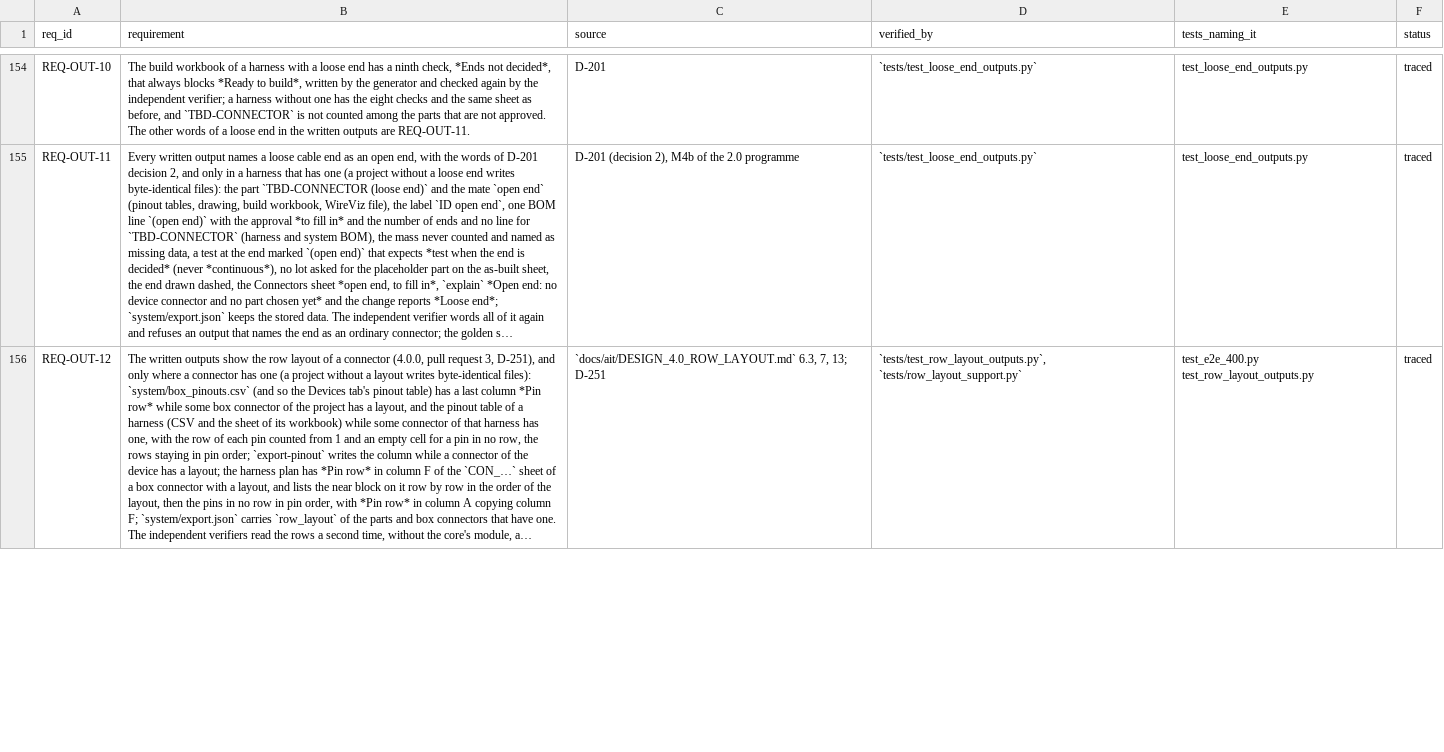
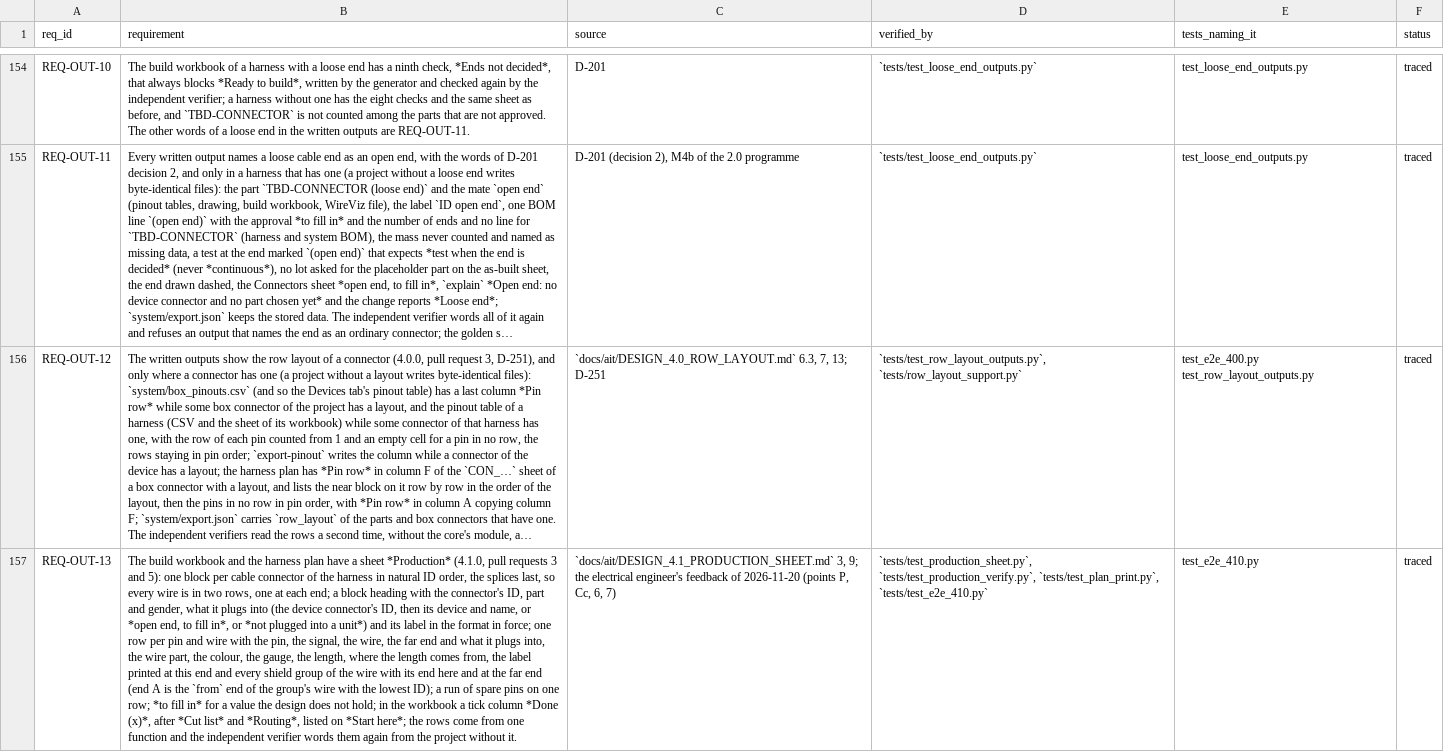
Before and after one commit to 0h3xn4/wireviz_harness-design-studio, a CSV file: HarnessDesignStudio/compliance/traceability.csv, drawn as a sheet; only a part is shown, gaps mark what is left out; long unchanged cells end in …; the diff covers the shown part only; the diff names each change by its address in the sheet, - before the commit and + after, or states it on an @@ line.

```diff
--- a/HarnessDesignStudio/compliance/traceability.csv
+++ b/HarnessDesignStudio/compliance/traceability.csv
+row 157: REQ-OUT-13 | The build workbook and the harness plan have a sheet *Production* (4.1.0, pull requests 3 and 5): one block per cable connector of the harness in natural ID order, the splices last, so every wire is in two rows, one at each end; a block heading with the connector's ID, part and gender, what it plugs into (the device connector's ID, then its device and name, or *open end, to fill in*, or *not plugged into a unit*) and its label in the format in force; one row per pin and wire with the pin, the signal, the wire, the far end and what it plugs into, the wire part, the colour, the gauge, the length, where the length comes from, the label printed at this end and every shield group of the wire with its end here and at the far end (end A is the `from` end of the group's wire with the lowest ID); a run of spare pins on one row; *to fill in* for a value the design does not hold; in the workbook a tick column *Done (x)*, after *Cut list* and *Routing*, listed on *Start here*; the rows come from one function and the independent verifier words them again from the project without it. | `docs/ait/DESIGN_4.1_PRODUCTION_SHEET.md` 3, 9; the electrical engineer's feedback of 2026-11-20 (points P, Cc, 6, 7) | `tests/test_production_sheet.py`, `tests/test_production_verify.py`, `tests/test_plan_print.py`, `tests/test_e2e_410.py` | test_e2e_410.py | traced
```
Also changed, not shown: 1 added row and 2 edited cells elsewhere in this file, HarnessDesignStudio/compliance/sdd_components.csv, 11 other files.
